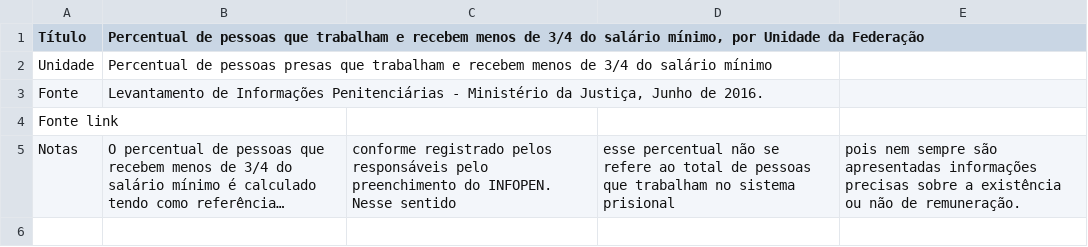
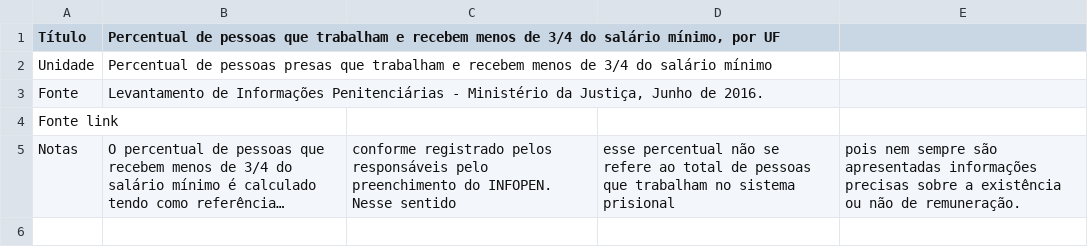
Before and after one commit to ask-ar/carceropolis, a CSV file: carceropolis/carceropolis/static/data/educacao/02_percentual_menos_de_34_de_SM.csv, drawn as a sheet; only a part is shown; long unchanged cells end in ….

Commit message:
chart 3 educacao e trabalho (#115)

```diff
--- a/carceropolis/carceropolis/static/data/educacao/02_percentual_menos_de_34_de_SM.csv
+++ b/carceropolis/carceropolis/static/data/educacao/02_percentual_menos_de_34_de_SM.csv
@@ -1,2 +1,2 @@
-Título,"Percentual de pessoas que trabalham e recebem menos de 3/4 do salário mínimo, por Unidade da Federação"
+Título,"Percentual de pessoas que trabalham e recebem menos de 3/4 do salário mínimo, por UF"
 Unidade,Percentual de pessoas presas que trabalham e recebem menos de 3/4 do salário mínimo
```
Also changed, not shown: 2 other files.
